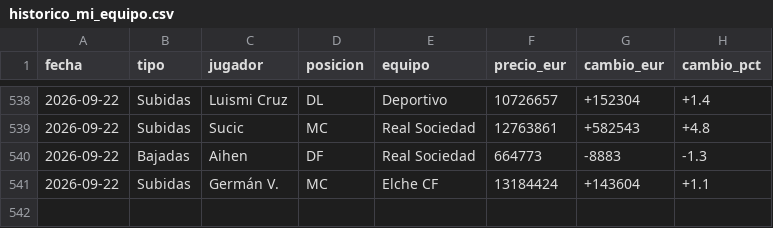
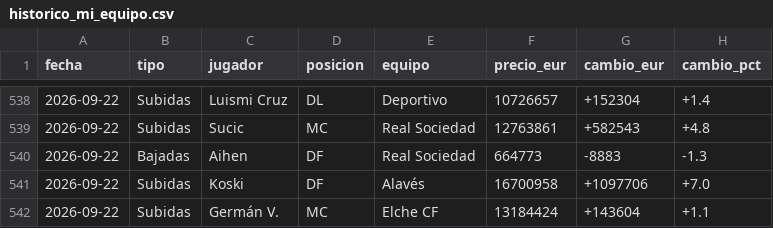
Before and after one commit to aquintero89/mercado-fantasy, a CSV file: historico_mi_equipo.csv, drawn as a sheet; only a part is shown, gaps mark what is left out.

```diff
--- a/historico_mi_equipo.csv
+++ b/historico_mi_equipo.csv
@@ -540,2 +540,3 @@
 2026-09-22,Bajadas,Aihen,DF,Real Sociedad,664773,-8883,-1.3
+2026-09-22,Subidas,Koski,DF,Alavés,16700958,+1097706,+7.0
 2026-09-22,Subidas,Germán V.,MC,Elche CF,13184424,+143604,+1.1
```
Also changed, not shown: mercado_2026-09-22.csv, mi_equipo_2026-09-22.csv, 1 other file.
